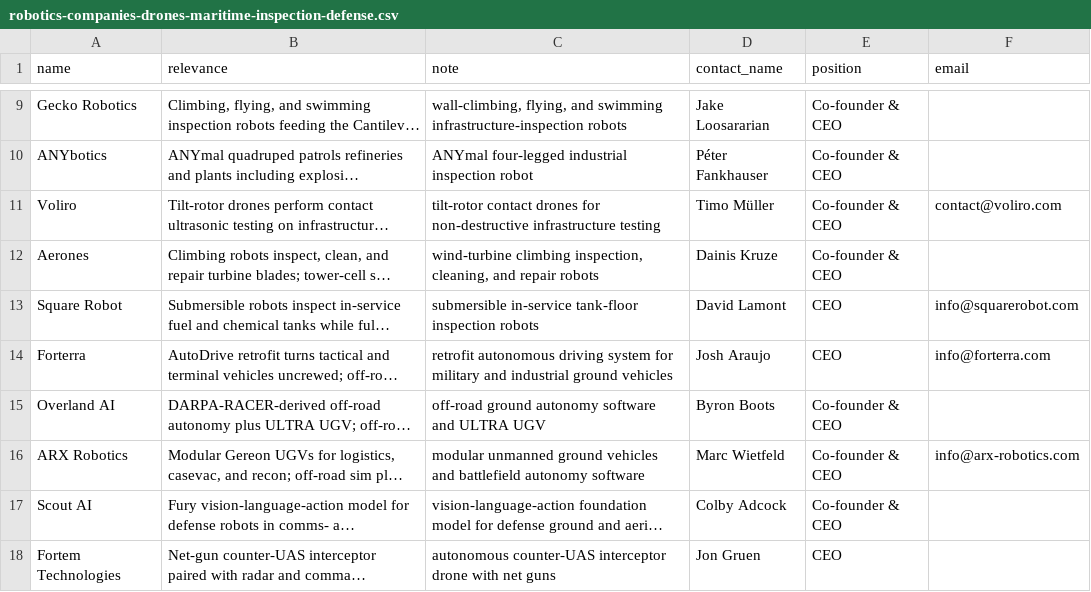
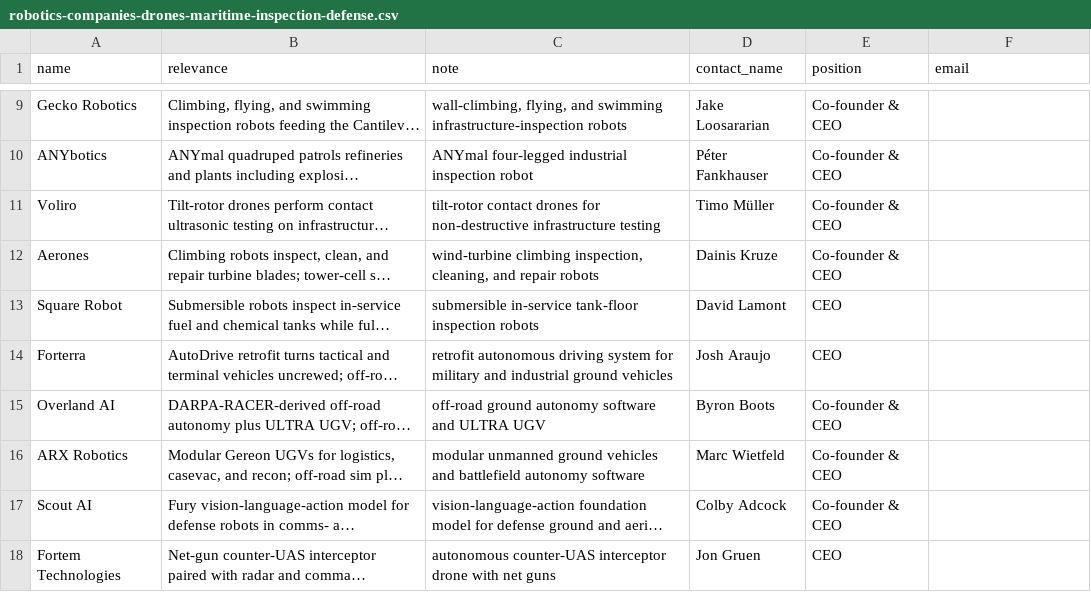
Before and after one commit to RobinNagpal/place-items-on-shelf, a CSV file: outreach/robotics-companies-drones-maritime-inspection-defense.csv, drawn as a sheet; only a part is shown, gaps mark what is left out; long unchanged cells end in …; the diff names each change by its address in the sheet, - before the commit and + after, or states it on an @@ line.

```diff
--- a/outreach/robotics-companies-drones-maritime-inspection-defense.csv
+++ b/outreach/robotics-companies-drones-maritime-inspection-defense.csv
-F11 (email): contact@voliro.com
+F11 (email): (empty)
-F13 (email): info@squarerobot.com
+F13 (email): (empty)
-F14 (email): info@forterra.com
+F14 (email): (empty)
-F16 (email): info@arx-robotics.com
+F16 (email): (empty)
```
Also changed, not shown: outreach/robotics-companies-agriculture-construction-energy.csv, outreach/robotics-companies-medical-surgical-lab.csv.
